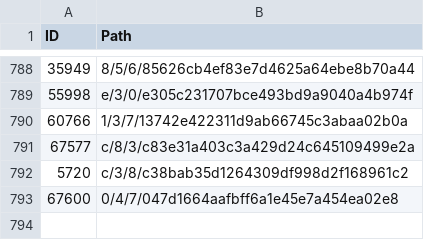
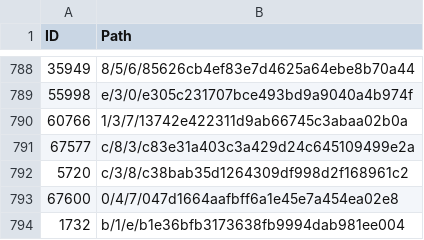
Before and after one commit to derockit/Project-Gutenberg, a CSV file: index.csv, drawn as a sheet; only a part is shown, gaps mark what is left out.

```diff
--- a/index.csv
+++ b/index.csv
@@ -793 +793,2 @@ ID,Path
 67600,0/4/7/047d1664aafbff6a1e45e7a454ea02e8
+1732,b/1/e/b1e36bfb3173638fb9994dab981ee004
```
Also changed, not shown: 5 other files.
